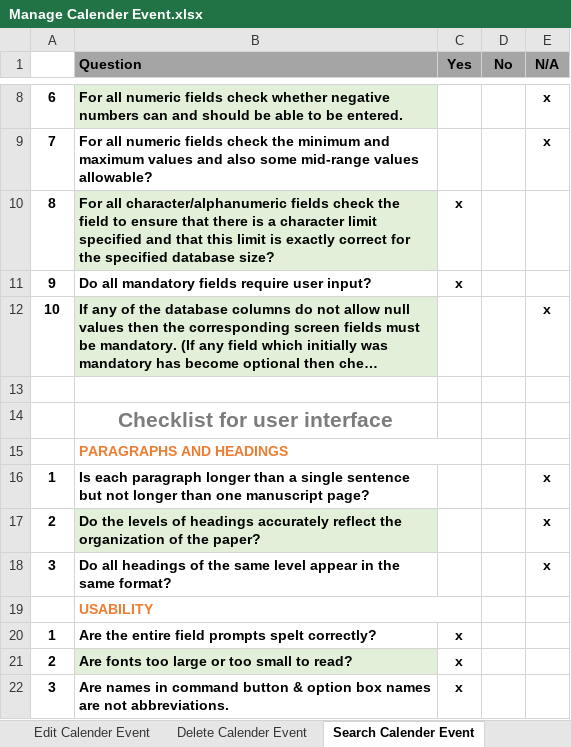
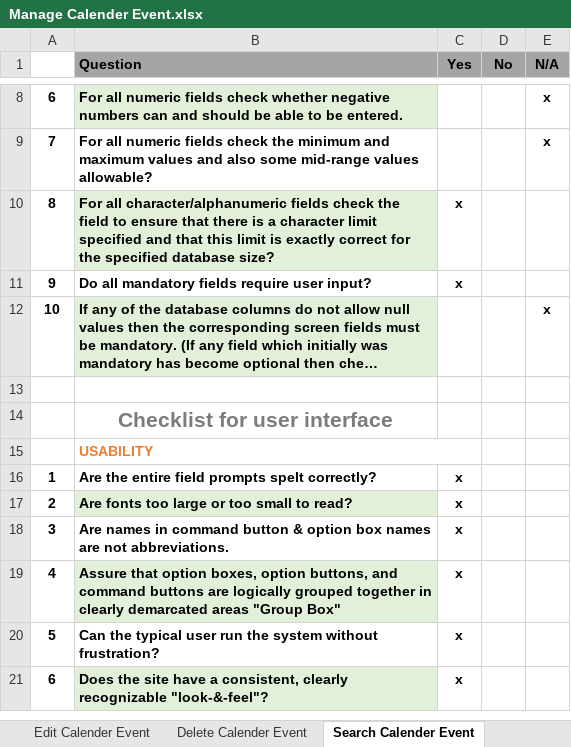
Before and after one commit to sangnvus/2014fall-lfm, an Excel workbook: trunk/WIP/Report/Checklists/Manage Calender Event.xlsx, sheet Search Calender Event, drawn as a sheet; only a part is shown, gaps mark what is left out; the shorter side is filled out with more unchanged rows; long unchanged cells end in …; values as stored, in another font and other column widths than the file's, no borders; the diff names each change by its address in the sheet, - before the commit and + after, or states it on an @@ line.

```diff
--- a/trunk/WIP/Report/Checklists/Manage Calender Event.xlsx (sheet Search Calender Event)
+++ b/trunk/WIP/Report/Checklists/Manage Calender Event.xlsx (sheet Search Calender Event)
-row 15:  | PARAGRAPHS AND HEADINGS
-row 16: 1 | Is each paragraph longer than a single sentence but not longer than one manuscript page? |  |  | x
-row 17: 2 | Do the levels of headings accurately reflect the organization of the paper? |  |  | x
-row 18: 3 | Do all headings of the same level appear in the same format? |  |  | x
```
Also changed, not shown: trunk/WIP/Report/Checklists/Manage Customer Related.xlsx, trunk/WIP/Report/Checklists/Manage Office.xlsx, 16 other files.
